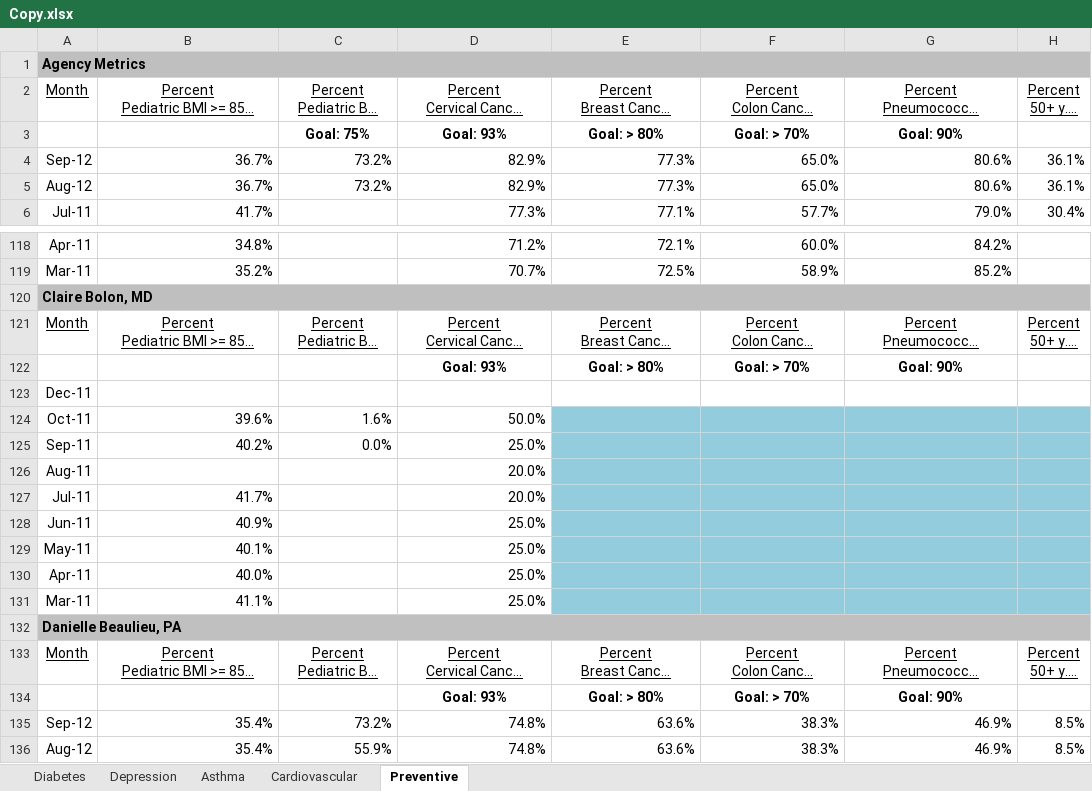
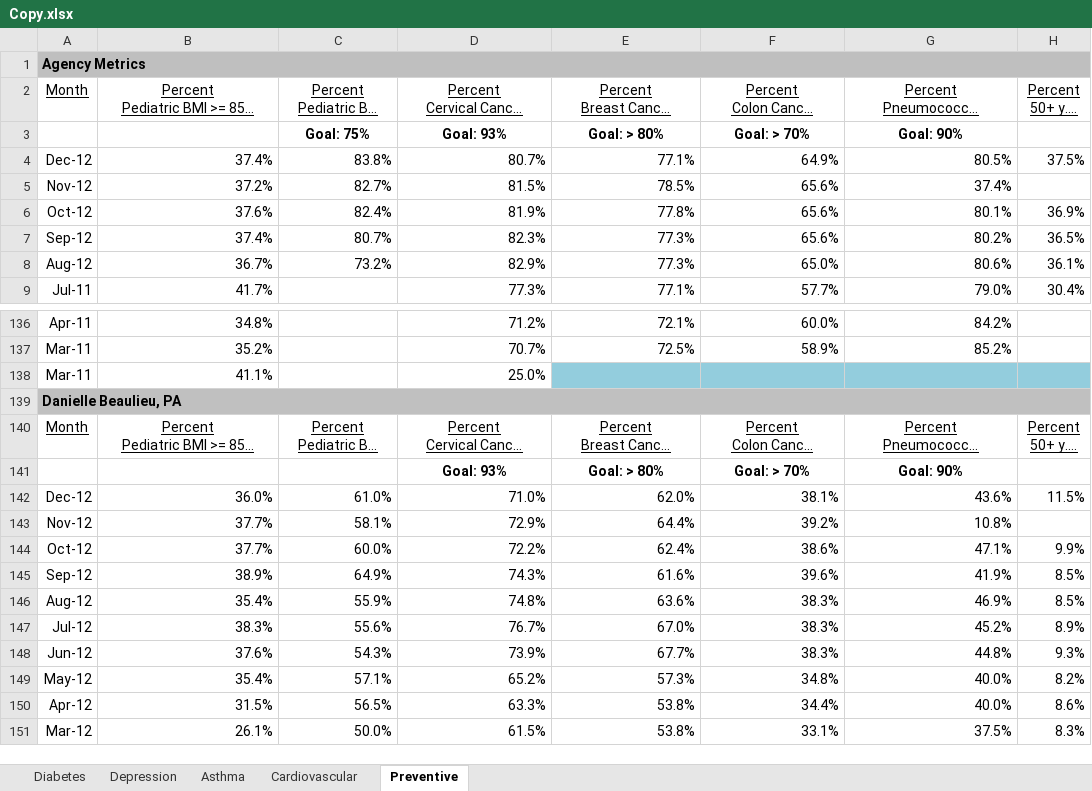
Before and after one commit to secgoat/Dashboards, an Excel workbook: bin/Debug/Copy.xlsx, sheet Preventive, drawn as a sheet; only a part is shown, gaps mark what is left out; the shorter side is filled out with more unchanged rows; long unchanged cells end in …; values as stored, in another font and other column widths than the file's, no borders; removed rows and columns are numbered as before the commit, all else as after; the diff covers the shown part only; the diff names each change by its address in the sheet, - before the commit and + after, or states it on an @@ line.

```diff
--- a/bin/Debug/Copy.xlsx (sheet Preventive)
+++ b/bin/Debug/Copy.xlsx (sheet Preventive)
-row 4: Sep-12 | 36.7% | 73.2% | 82.9% | 77.3% | 65.0% | 80.6% | 36.1%
+row 4: Dec-12 | 37.4% | 83.8% | 80.7% | 77.1% | 64.9% | 80.5% | 37.5%
+row 5: Nov-12 | 37.2% | 82.7% | 81.5% | 78.5% | 65.6% | 37.4%
+row 6: Oct-12 | 37.6% | 82.4% | 81.9% | 77.8% | 65.6% | 80.1% | 36.9%
+row 7: Sep-12 | 37.4% | 80.7% | 82.3% | 77.3% | 65.6% | 80.2% | 36.5%
-row 120: Claire Bolon, MD
@@ row 121 moved to row 365: Month @@
@@ row 122 moved to row 366: Goal: 93% @@
-row 123: Dec-11
-row 124: Oct-11 | 39.6% | 1.6% | 50.0%
-row 125: Sep-11 | 40.2% | 0.0% | 25.0%
-row 126: Aug-11 |  |  | 20.0%
-row 127: Jul-11 | 41.7% |  | 20.0%
-row 128: Jun-11 | 40.9% |  | 25.0%
-row 129: May-11 | 40.1% |  | 25.0%
-row 130: Apr-11 | 40.0% |  | 25.0%
-row 135: Sep-12 | 35.4% | 73.2% | 74.8% | 63.6% | 38.3% | 46.9% | 8.5%
+row 142: Dec-12 | 36.0% | 61.0% | 71.0% | 62.0% | 38.1% | 43.6% | 11.5%
+row 143: Nov-12 | 37.7% | 58.1% | 72.9% | 64.4% | 39.2% | 10.8%
+row 144: Oct-12 | 37.7% | 60.0% | 72.2% | 62.4% | 38.6% | 47.1% | 9.9%
+row 145: Sep-12 | 38.9% | 64.9% | 74.3% | 61.6% | 39.6% | 41.9% | 8.5%
```
Also changed, not shown: 54 added rows, 22 removed rows, 7 edited cells and cell formats elsewhere in this sheet, sheet Diabetes, sheet Depression, sheet Asthma, sheet Cardiovascular, 21 other files.
